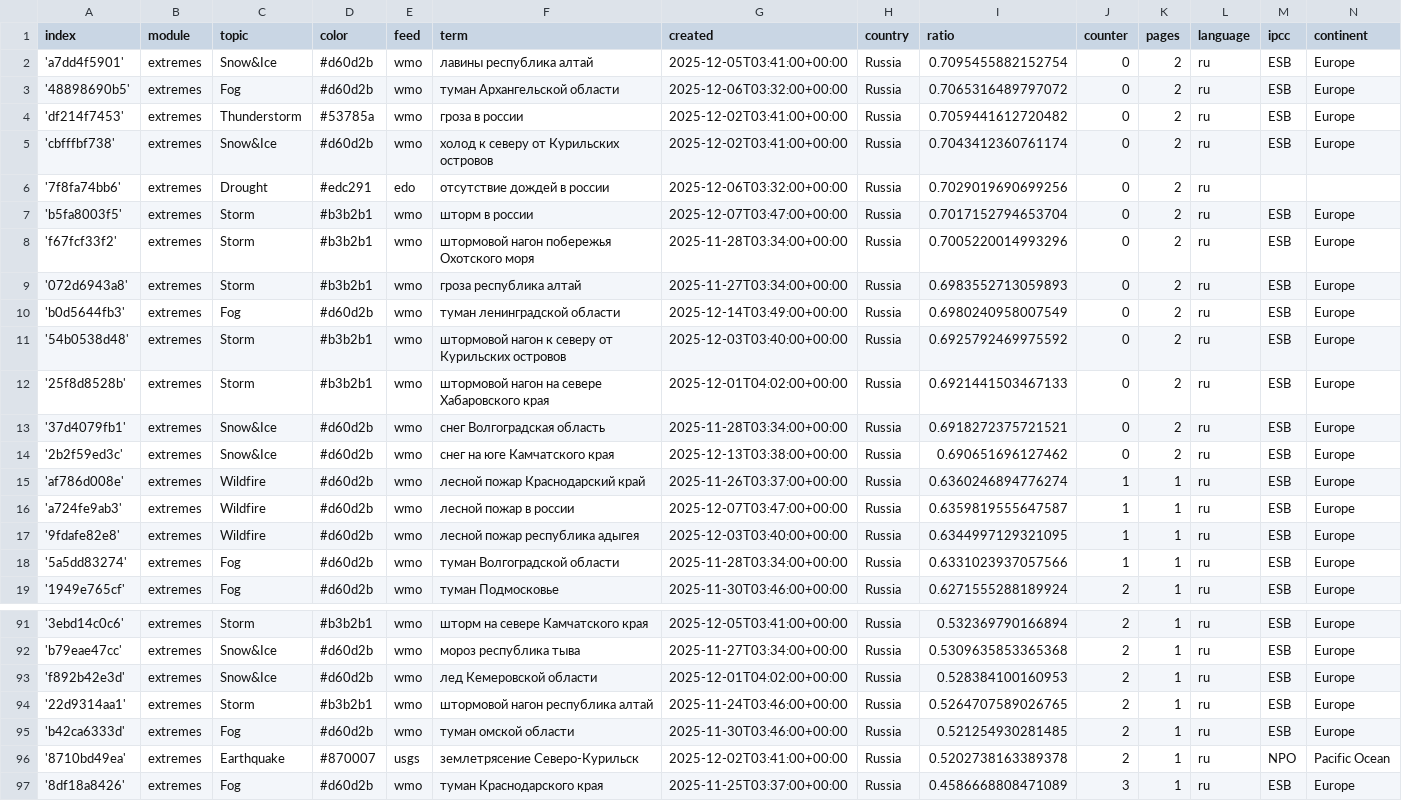
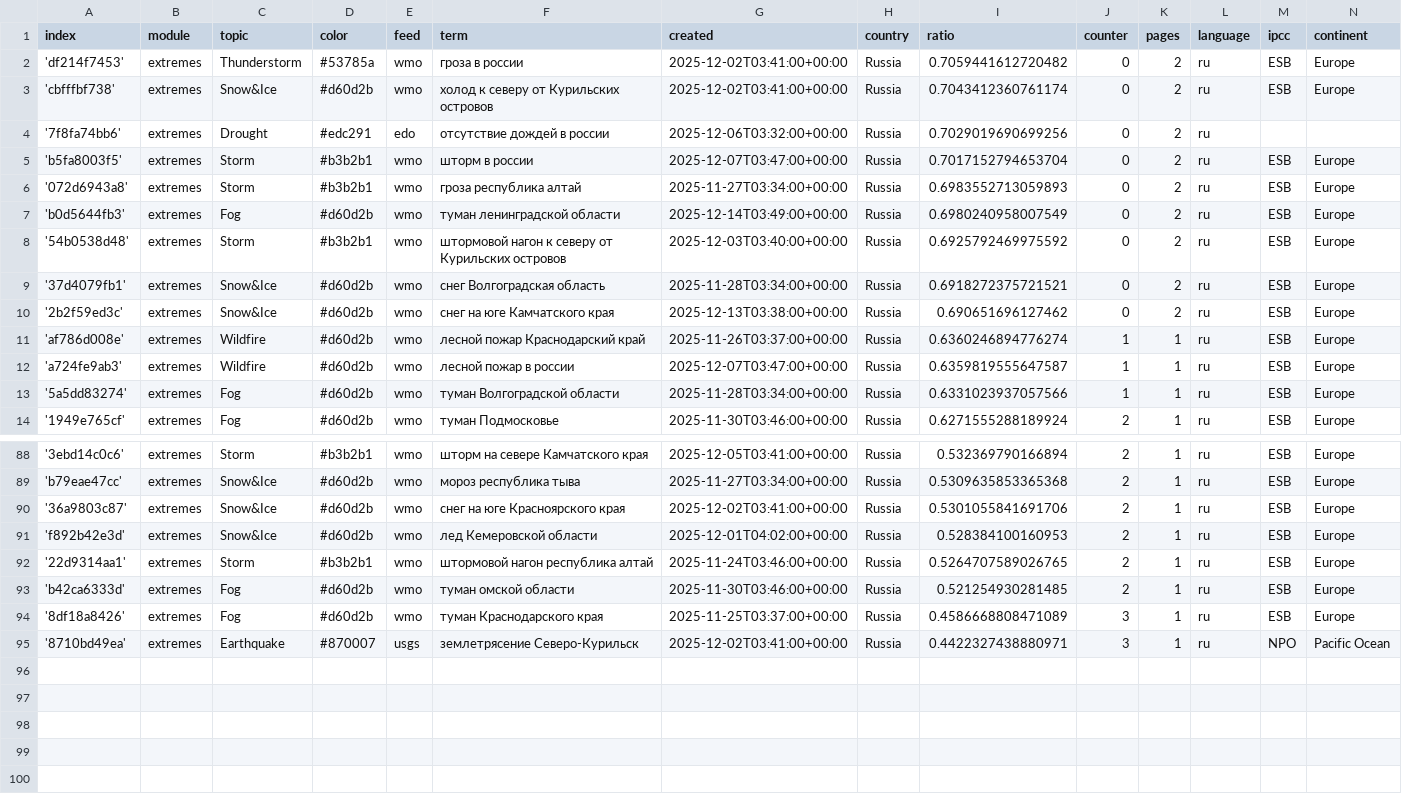
Before and after one commit to Leoniews/russianExtremes, a CSV file: terms.csv, drawn as a sheet; only a part is shown, gaps mark what is left out; removed rows and columns are numbered as before the commit, all else as after; the diff covers the shown part only; the diff names each change by its address in the sheet, - before the commit and + after, or states it on an @@ line.

Commit message:
Commit from GitHub Actions (harvest:0.0)

```diff
--- a/terms.csv
+++ b/terms.csv
-row 2: 'a7dd4f5901' | extremes | Snow&Ice | #d60d2b | wmo | лавины республика алтай | 2025-12-05T03:41:00+00:00 | Russia | 0.7095455882152754 | 0 | 2 | ru | ESB | Europe
-row 3: '48898690b5' | extremes | Fog | #d60d2b | wmo | туман Архангельской области | 2025-12-06T03:32:00+00:00 | Russia | 0.7065316489797072 | 0 | 2 | ru | ESB | Europe
-row 8: 'f67fcf33f2' | extremes | Storm | #b3b2b1 | wmo | штормовой нагон побережья Охотского моря | 2025-11-28T03:34:00+00:00 | Russia | 0.7005220014993296 | 0 | 2 | ru | ESB | Europe
-row 12: '25f8d8528b' | extremes | Storm | #b3b2b1 | wmo | штормовой нагон на севере Хабаровского края | 2025-12-01T04:02:00+00:00 | Russia | 0.6921441503467133 | 0 | 2 | ru | ESB | Europe
-row 17: '9fdafe82e8' | extremes | Wildfire | #d60d2b | wmo | лесной пожар республика адыгея | 2025-12-03T03:40:00+00:00 | Russia | 0.6344997129321095 | 1 | 1 | ru | ESB | Europe
+row 90: '36a9803c87' | extremes | Snow&Ice | #d60d2b | wmo | снег на юге Красноярского края | 2025-12-02T03:41:00+00:00 | Russia | 0.5301055841691706 | 2 | 1 | ru | ESB | Europe
-row 96: '8710bd49ea' | extremes | Earthquake | #870007 | usgs | землетрясение Северо-Курильск | 2025-12-02T03:41:00+00:00 | Russia | 0.5202738163389378 | 2 | 1 | ru | NPO | Pacific Ocean
+row 95: '8710bd49ea' | extremes | Earthquake | #870007 | usgs | землетрясение Северо-Курильск | 2025-12-02T03:41:00+00:00 | Russia | 0.4422327438880971 | 3 | 1 | ru | NPO | Pacific Ocean
```
Also changed, not shown: 3 added rows and 1 removed row elsewhere in this file.
